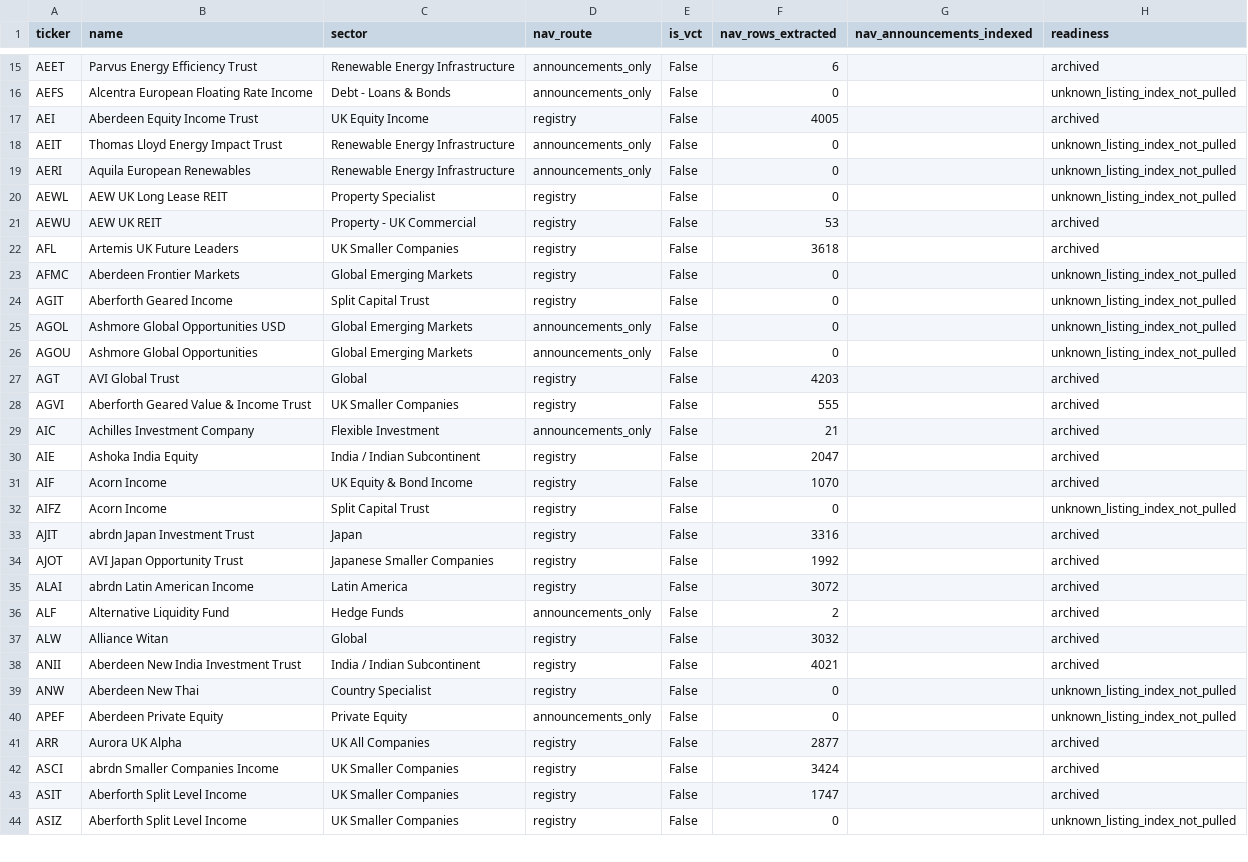
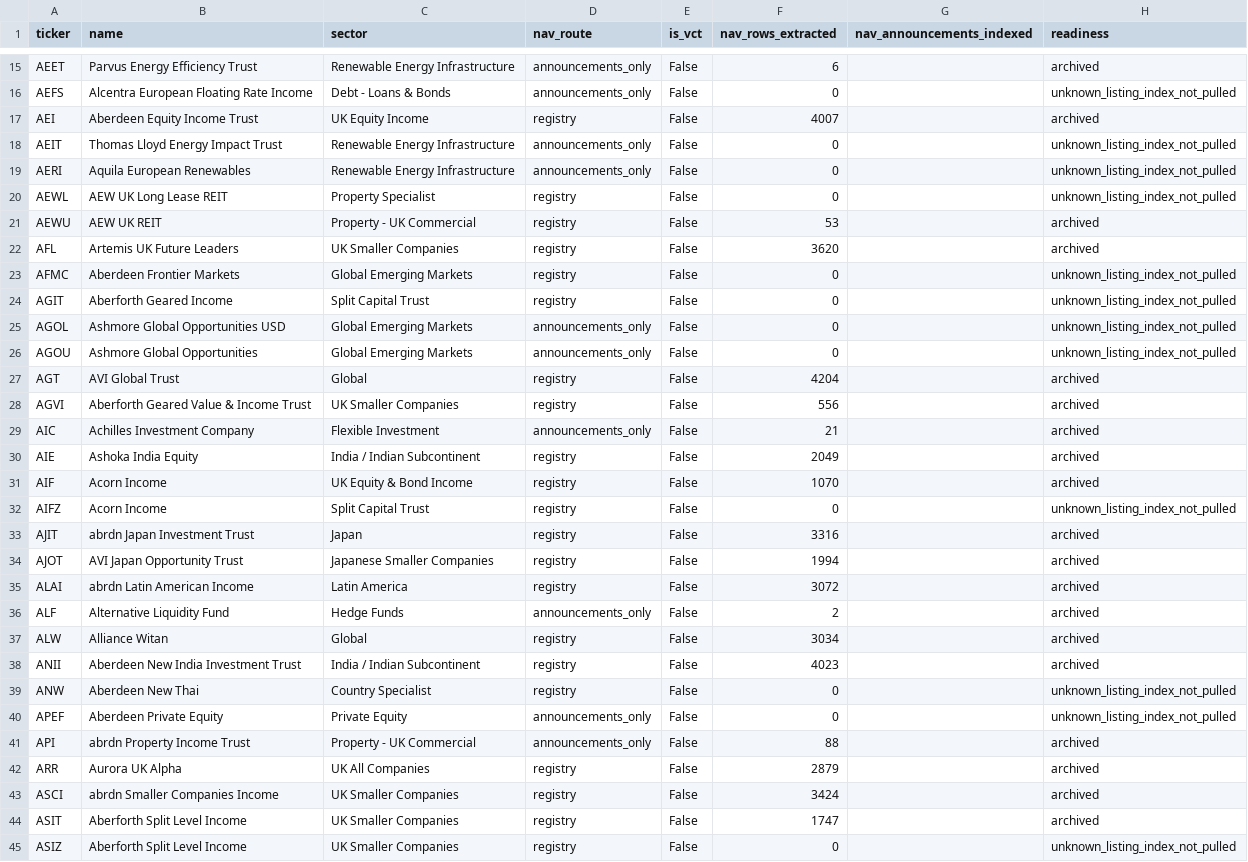
Before and after one commit to hdcapital/cef-research, a CSV file: outputs/live/uk_nav_archive_readiness.csv, drawn as a sheet; only a part is shown, gaps mark what is left out; the diff covers the shown part only.

```diff
--- a/outputs/live/uk_nav_archive_readiness.csv
+++ b/outputs/live/uk_nav_archive_readiness.csv
@@ -16,3 +16,3 @@ AEET,Parvus Energy Efficiency Trust,Renewable Energy Infrastructure,announcement
 AEFS,Alcentra European Floating Rate Income,Debt - Loans & Bonds,announcements_only,False,0,,unknown_listing_index_not_pulled
-AEI,Aberdeen Equity Income Trust,UK Equity Income,registry,False,4005,,archived
+AEI,Aberdeen Equity Income Trust,UK Equity Income,registry,False,4007,,archived
 AEIT,Thomas Lloyd Energy Impact Trust,Renewable Energy Infrastructure,announcements_only,False,0,,unknown_listing_index_not_pulled
@@ -21,3 +21,3 @@ AEWL,AEW UK Long Lease REIT,Property Specialist,registry,False,0,,unknown_listin
 AEWU,AEW UK REIT,Property - UK Commercial,registry,False,53,,archived
-AFL,Artemis UK Future Leaders,UK Smaller Companies,registry,False,3618,,archived
+AFL,Artemis UK Future Leaders,UK Smaller Companies,registry,False,3620,,archived
 AFMC,Aberdeen Frontier Markets,Global Emerging Markets,registry,False,0,,unknown_listing_index_not_pulled
@@ -26,6 +26,6 @@ AGOL,Ashmore Global Opportunities USD,Global Emerging Markets,announcements_only
 AGOU,Ashmore Global Opportunities,Global Emerging Markets,announcements_only,False,0,,unknown_listing_index_not_pulled
-AGT,AVI Global Trust,Global,registry,False,4203,,archived
-AGVI,Aberforth Geared Value & Income Trust,UK Smaller Companies,registry,False,555,,archived
+AGT,AVI Global Trust,Global,registry,False,4204,,archived
+AGVI,Aberforth Geared Value & Income Trust,UK Smaller Companies,registry,False,556,,archived
 AIC,Achilles Investment Company,Flexible Investment,announcements_only,False,21,,archived
-AIE,Ashoka India Equity,India / Indian Subcontinent,registry,False,2047,,archived
+AIE,Ashoka India Equity,India / Indian Subcontinent,registry,False,2049,,archived
 AIF,Acorn Income,UK Equity & Bond Income,registry,False,1070,,archived
@@ -33,10 +33,11 @@ AIFZ,Acorn Income,Split Capital Trust,registry,False,0,,unknown_listing_index_no
 AJIT,abrdn Japan Investment Trust,Japan,registry,False,3316,,archived
-AJOT,AVI Japan Opportunity Trust,Japanese Smaller Companies,registry,False,1992,,archived
+AJOT,AVI Japan Opportunity Trust,Japanese Smaller Companies,registry,False,1994,,archived
 ALAI,abrdn Latin American Income,Latin America,registry,False,3072,,archived
 ALF,Alternative Liquidity Fund,Hedge Funds,announcements_only,False,2,,archived
-ALW,Alliance Witan,Global,registry,False,3032,,archived
-ANII,Aberdeen New India Investment Trust,India / Indian Subcontinent,registry,False,4021,,archived
+ALW,Alliance Witan,Global,registry,False,3034,,archived
+ANII,Aberdeen New India Investment Trust,India / Indian Subcontinent,registry,False,4023,,archived
 ANW,Aberdeen New Thai,Country Specialist,registry,False,0,,unknown_listing_index_not_pulled
 APEF,Aberdeen Private Equity,Private Equity,announcements_only,False,0,,unknown_listing_index_not_pulled
-ARR,Aurora UK Alpha,UK All Companies,registry,False,2877,,archived
+API,abrdn Property Income Trust,Property - UK Commercial,announcements_only,False,88,,archived
+ARR,Aurora UK Alpha,UK All Companies,registry,False,2879,,archived
 ASCI,abrdn Smaller Companies Income,UK Smaller Companies,registry,False,3424,,archived
```
Also changed, not shown: 1 added row and 128 edited cells elsewhere in this file, outputs/live/uk_discount_coverage.csv, outputs/live/uk_discount_latest.csv, 7 other files.
